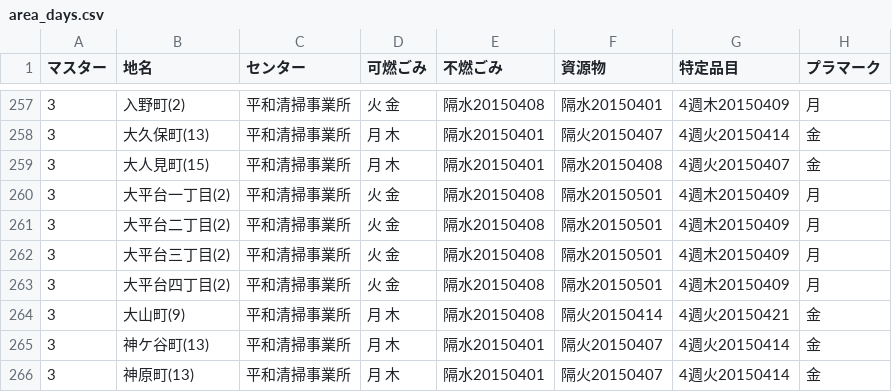
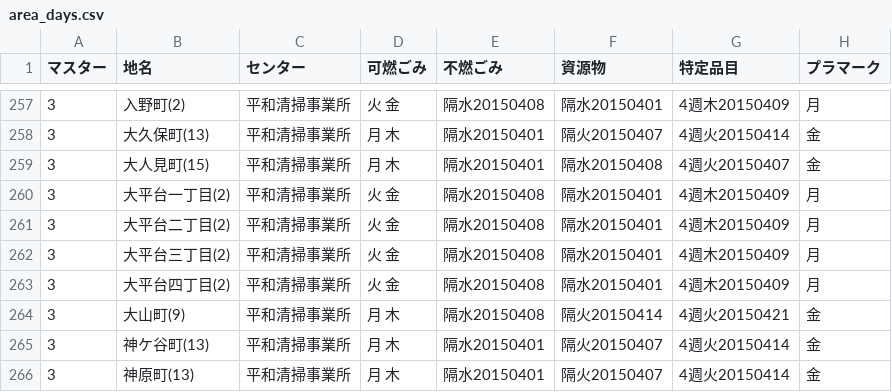
Before and after one commit to Suzuki-n/5374, a CSV file: data/area_days.csv, drawn as a sheet; only a part is shown, gaps mark what is left out; the diff names each change by its address in the sheet, - before the commit and + after, or states it on an @@ line.

Commit message:
Update area_days.csv

```diff
--- a/data/area_days.csv
+++ b/data/area_days.csv
-F260:F263 (資源物): 隔水20150501
+F260:F263 (資源物): 隔水20150401
```
